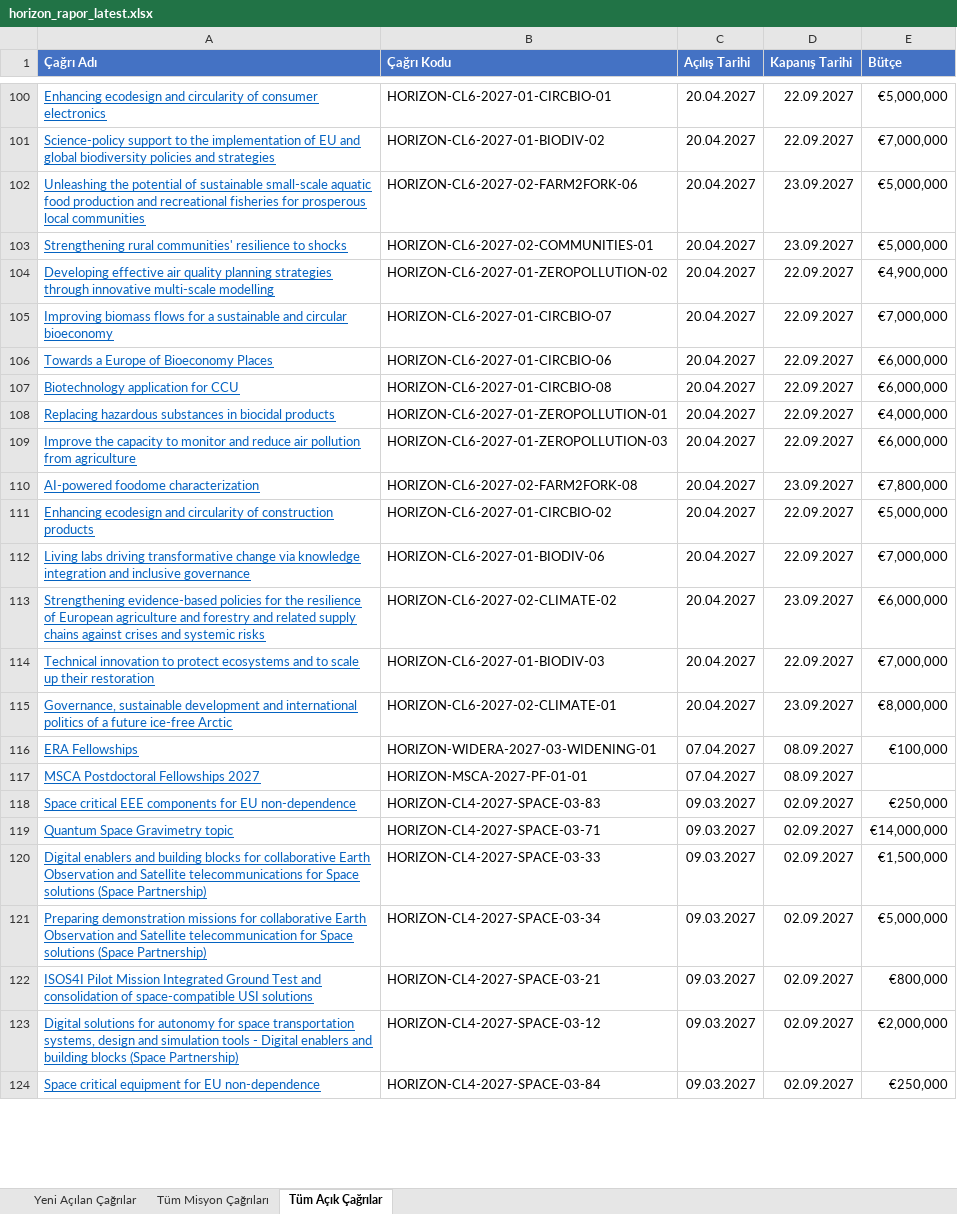
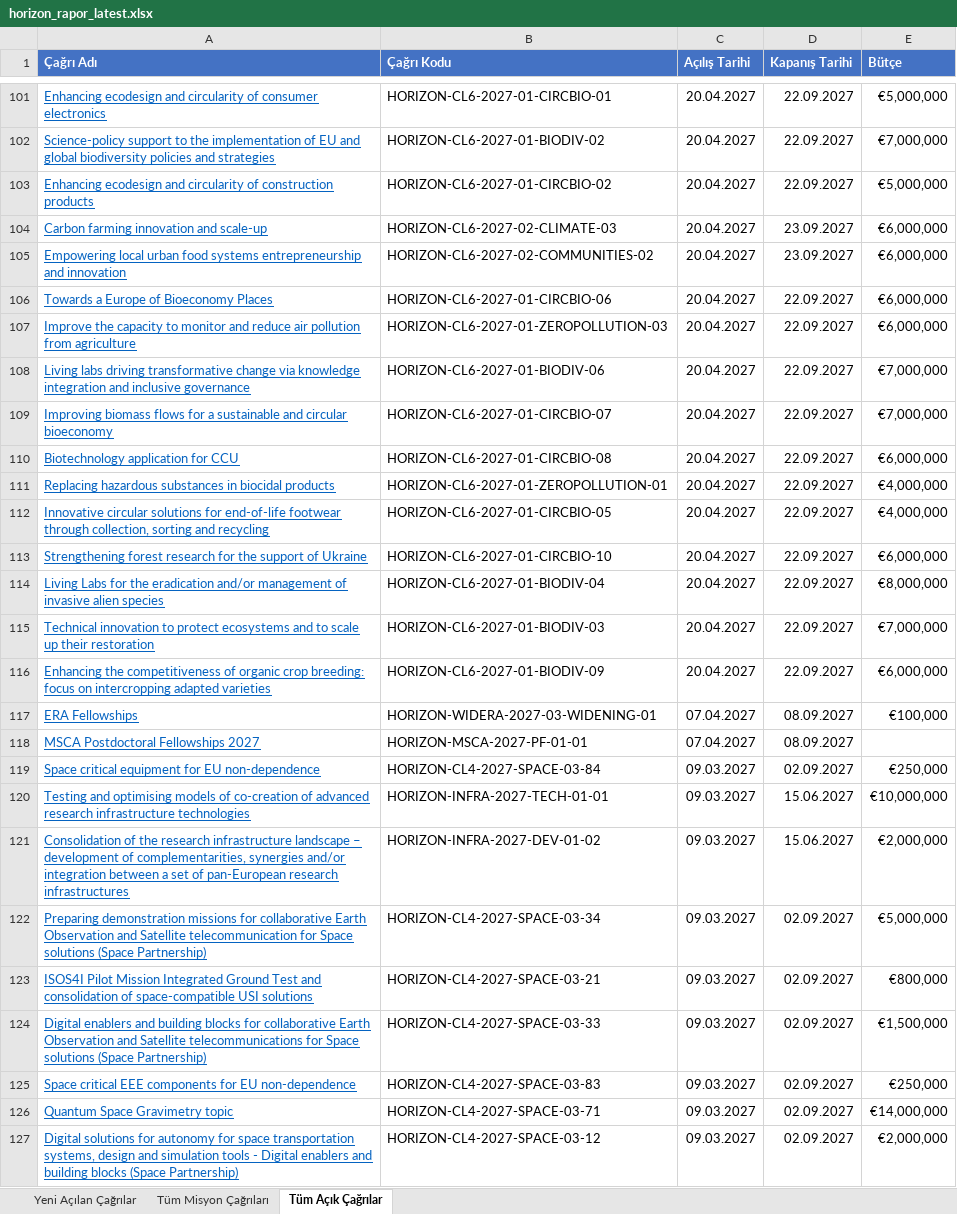
Before and after one commit to deepblu0/mlabwebsitetest, an Excel workbook: horizon-reports/horizon_rapor_latest.xlsx, sheet Tüm Açık Çağrılar, drawn as a sheet; only a part is shown, gaps mark what is left out; values as stored, in another font and other column widths than the file's, no borders; removed rows and columns are numbered as before the commit, all else as after; the diff covers the shown part only; the diff names each change by its address in the sheet, - before the commit and + after, or states it on an @@ line.

```diff
--- a/horizon-reports/horizon_rapor_latest.xlsx (sheet Tüm Açık Çağrılar)
+++ b/horizon-reports/horizon_rapor_latest.xlsx (sheet Tüm Açık Çağrılar)
@@ row 111 moved to row 103: Enhancing ecodesign and circularity of c… @@
-A104 (Çağrı Adı): Unleashing the potential of sustainable small-scale aquatic food production and recreational fisheries for prosperous local communities
+A104 (Çağrı Adı): Carbon farming innovation and scale-up
-B104 (Çağrı Kodu): HORIZON-CL6-2027-02-FARM2FORK-06
+B104 (Çağrı Kodu): HORIZON-CL6-2027-02-CLIMATE-03
-E104:E105 (Bütçe): €5,000,000
+E104:E105 (Bütçe): €6,000,000
-A105 (Çağrı Adı): Strengthening rural communities' resilience to shocks
+A105 (Çağrı Adı): Empowering local urban food systems entrepreneurship and innovation
-B105 (Çağrı Kodu): HORIZON-CL6-2027-02-COMMUNITIES-01
+B105 (Çağrı Kodu): HORIZON-CL6-2027-02-COMMUNITIES-02
-row 104: Developing effective air quality planning strategies through innovative multi-scale modelling | HORIZON-CL6-2027-01-ZEROPOLLUTION-02 | 20.04.2027 | 22.09.2027 | €4,900,000
+row 107: Improve the capacity to monitor and reduce air pollution from agriculture | HORIZON-CL6-2027-01-ZEROPOLLUTION-03 | 20.04.2027 | 22.09.2027 | €6,000,000
+row 108: Living labs driving transformative change via knowledge integration and inclusive governance | HORIZON-CL6-2027-01-BIODIV-06 | 20.04.2027 | 22.09.2027 | €7,000,000
+row 112: Innovative circular solutions for end-of-life footwear through collection, sorting and recycling | HORIZON-CL6-2027-01-CIRCBIO-05 | 20.04.2027 | 22.09.2027 | €4,000,000
-A113 (Çağrı Adı): Improve the capacity to monitor and reduce air pollution from agriculture
+A113 (Çağrı Adı): Strengthening forest research for the support of Ukraine
-B113 (Çağrı Kodu): HORIZON-CL6-2027-01-ZEROPOLLUTION-03
+B113 (Çağrı Kodu): HORIZON-CL6-2027-01-CIRCBIO-10
-row 110: AI-powered foodome characterization | HORIZON-CL6-2027-02-FARM2FORK-08 | 20.04.2027 | 23.09.2027 | €7,800,000
-A114 (Çağrı Adı): Living labs driving transformative change via knowledge integration and inclusive governance
+A114 (Çağrı Adı): Living Labs for the eradication and/or management of invasive alien species
-B114 (Çağrı Kodu): HORIZON-CL6-2027-01-BIODIV-06
+B114 (Çağrı Kodu): HORIZON-CL6-2027-01-BIODIV-04
-E114 (Bütçe): €7,000,000
+E114 (Bütçe): €8,000,000
-row 113: Strengthening evidence-based policies for the resilience of European agriculture and forestry and related supply chains against crises and systemic risks | HORIZON-CL6-2027-02-CLIMATE-02 | 20.04.2027 | 23.09.2027 | €6,000,000
-row 115: Governance, sustainable development and international politics of a future ice-free Arctic | HORIZON-CL6-2027-02-CLIMATE-01 | 20.04.2027 | 23.09.2027 | €8,000,000
+row 116: Enhancing the competitiveness of organic crop breeding: focus on intercropping adapted varieties | HORIZON-CL6-2027-01-BIODIV-09 | 20.04.2027 | 22.09.2027 | €6,000,000
@@ row 124 moved to row 119: Space critical equipment for EU non-depe… @@
@@ row 131 moved to row 120: Testing and optimising models of co-crea… @@
@@ row 132 moved to row 121: Consolidation of the research infrastruc… @@
@@ row 121 moved to row 122: Preparing demonstration missions for col… @@
@@ row 122 moved to row 123: ISOS4I Pilot Mission Integrated Ground T… @@
@@ row 120 moved to row 124: Digital enablers and building blocks for… @@
```
Also changed, not shown: 20 added rows, 21 removed rows, 84 moved rows and 11 edited cells elsewhere in this sheet, sheet Yeni Açılan Çağrılar, sheet Tüm Misyon Çağrıları, 1 other file.
